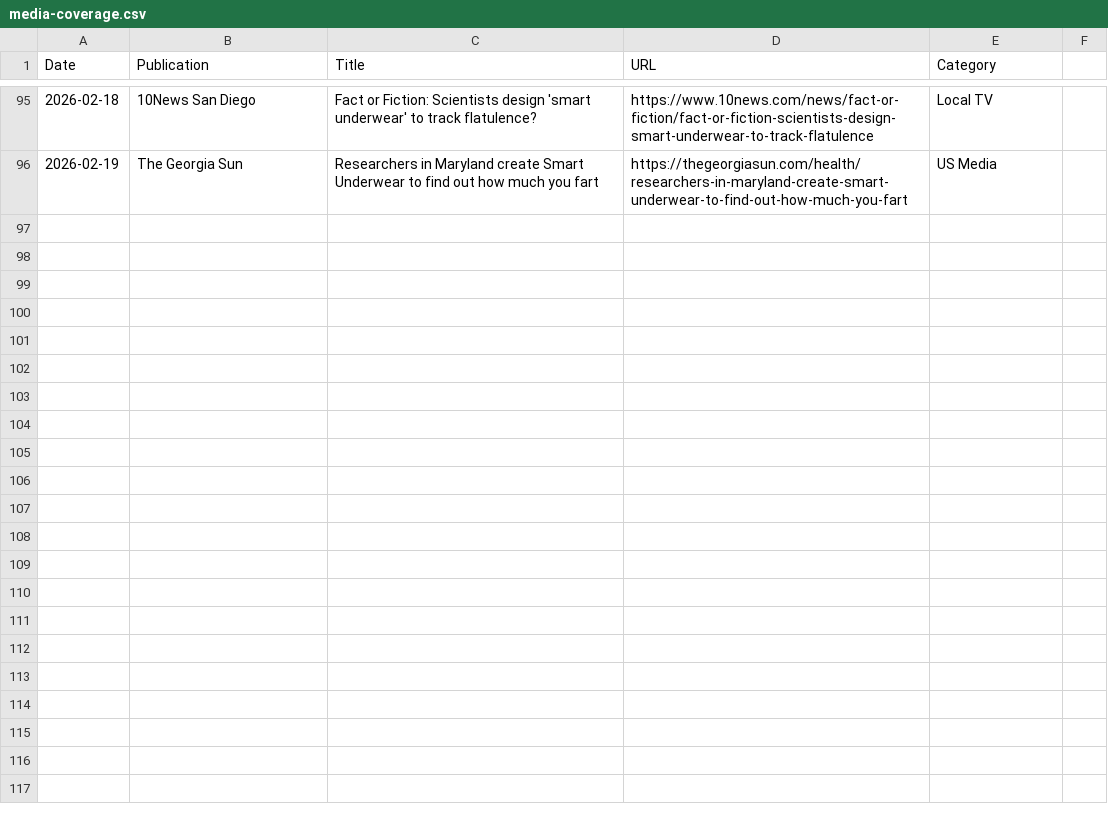
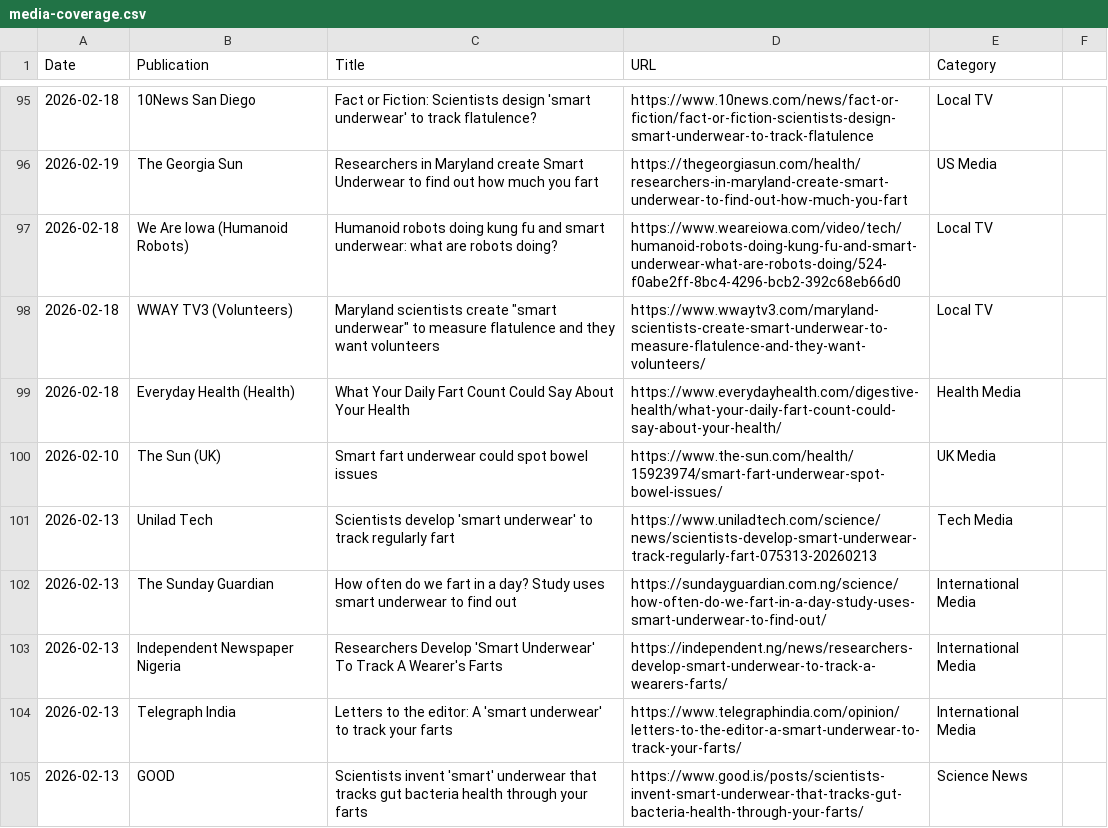
Before and after one commit to brantley-hall/human-flatus-atlas, a CSV file: media-coverage.csv, drawn as a sheet; only a part is shown, gaps mark what is left out; the diff covers the shown part only; the diff names each change by its address in the sheet, - before the commit and + after, or states it on an @@ line.

Commit message:
Add missing media sources to both spreadsheet and website
- Added 18 new entries to media-coverage.csv from user's URL list
- Added 5 new Global Coverage stations to other-featured.html:
  * Sunday Guardian (Nigeria)
  * GOOD (Social Impact)
  * PressReader (Digital Magazine)
  * indy100 (UK Millennial)
  * Irish Independent (Ireland)
- Updated We Are Iowa entry in local-twists.html with humanoid robots story
- Total: 114 entries in comprehensive media database
- All URLs from user's list now documented and on site

```diff
--- a/media-coverage.csv
+++ b/media-coverage.csv
+row 97: 2026-02-18 | We Are Iowa (Humanoid Robots) | Humanoid robots doing kung fu and smart underwear: what are robots doing? | https://www.weareiowa.com/video/tech/humanoid-robots-doing-kung-fu-and-smart-underwear-what-are-robots-doing/524-f0abe2ff-8bc4-4296-bcb2-392c68eb66d0 | Local TV
+row 98: 2026-02-18 | WWAY TV3 (Volunteers) | Maryland scientists create "smart underwear" to measure flatulence and they want volunteers | https://www.wwaytv3.com/maryland-scientists-create-smart-underwear-to-measure-flatulence-and-they-want-volunteers/ | Local TV
+row 99: 2026-02-18 | Everyday Health (Health) | What Your Daily Fart Count Could Say About Your Health | https://www.everydayhealth.com/digestive-health/what-your-daily-fart-count-could-say-about-your-health/ | Health Media
+row 100: 2026-02-10 | The Sun (UK) | Smart fart underwear could spot bowel issues | https://www.the-sun.com/health/15923974/smart-fart-underwear-spot-bowel-issues/ | UK Media
+row 101: 2026-02-13 | Unilad Tech | Scientists develop 'smart underwear' to track regularly fart | https://www.uniladtech.com/science/news/scientists-develop-smart-underwear-track-regularly-fart-075313-20260213 | Tech Media
+row 102: 2026-02-13 | The Sunday Guardian | How often do we fart in a day? Study uses smart underwear to find out | https://sundayguardian.com.ng/science/how-often-do-we-fart-in-a-day-study-uses-smart-underwear-to-find-out/ | International Media
+row 103: 2026-02-13 | Independent Newspaper Nigeria | Researchers Develop 'Smart Underwear' To Track A Wearer's Farts | https://independent.ng/news/researchers-develop-smart-underwear-to-track-a-wearers-farts/ | International Media
+row 104: 2026-02-13 | Telegraph India | Letters to the editor: A 'smart underwear' to track your farts | https://www.telegraphindia.com/opinion/letters-to-the-editor-a-smart-underwear-to-track-your-farts/ | International Media
+row 105: 2026-02-13 | GOOD | Scientists invent 'smart' underwear that tracks gut bacteria health through your farts | https://www.good.is/posts/scientists-invent-smart-underwear-that-tracks-gut-bacteria-health-through-your-farts/ | Science News
```
Also changed, not shown: 9 added rows elsewhere in this file, 1 other file.
